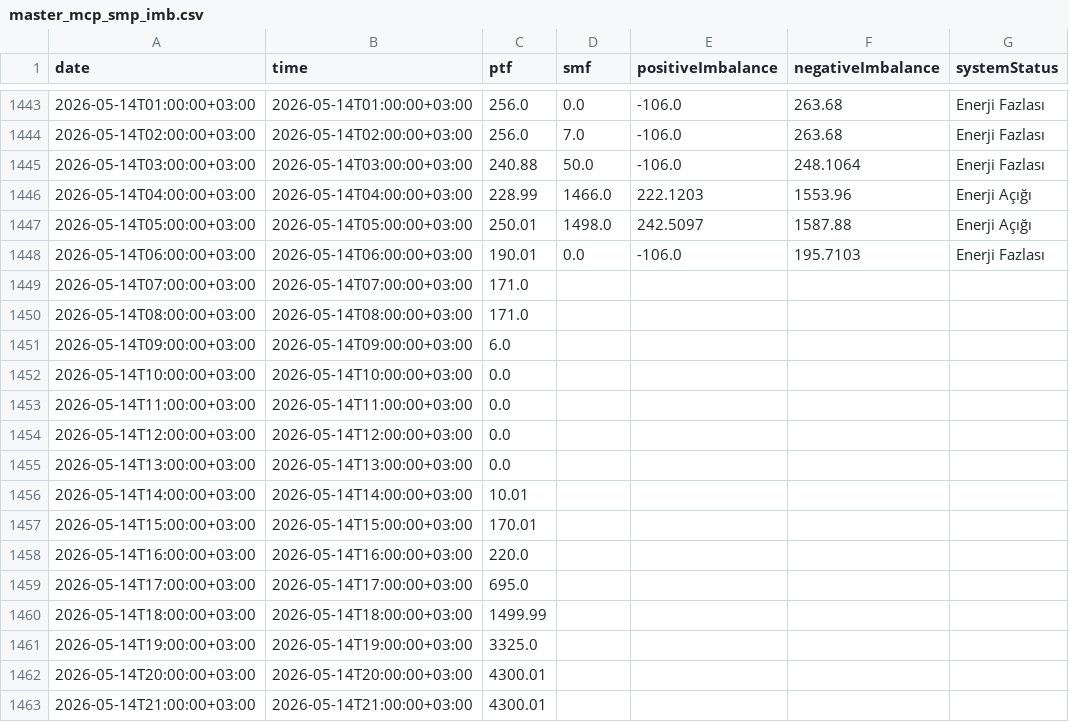
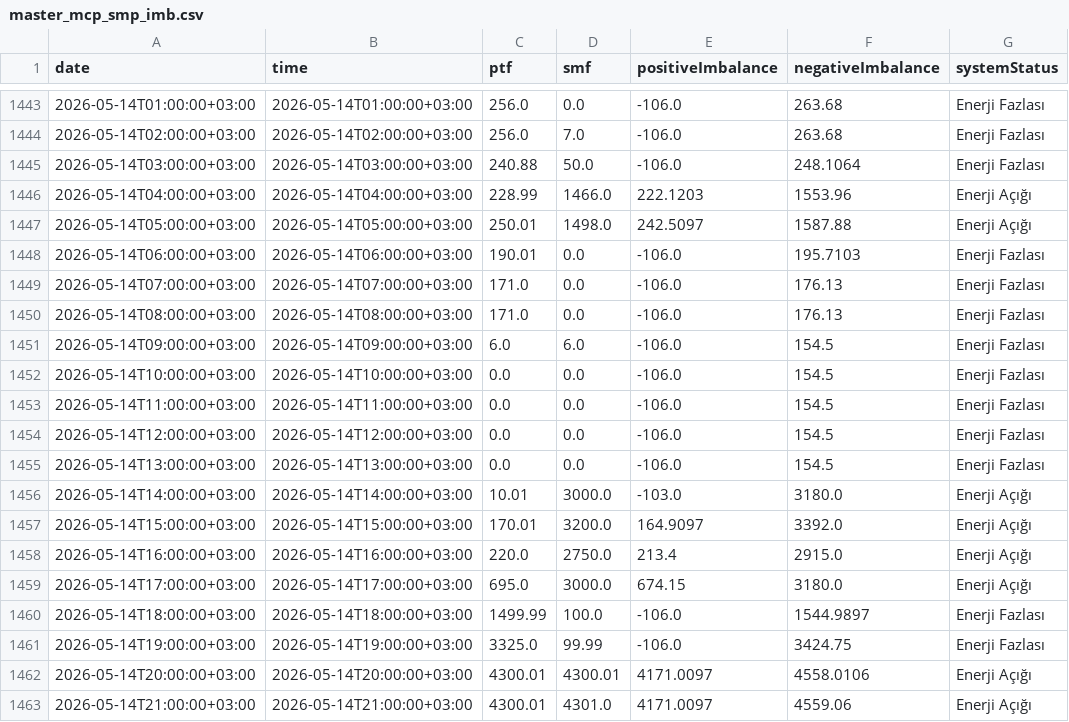
Before and after one commit to BRSTKL/turkey-power-trading, a CSV file: data/processed/master_mcp_smp_imb.csv, drawn as a sheet; only a part is shown, gaps mark what is left out; the diff covers the shown part only.

```diff
--- a/data/processed/master_mcp_smp_imb.csv
+++ b/data/processed/master_mcp_smp_imb.csv
@@ -1448,16 +1448,16 @@
 2026-05-14T06:00:00+03:00,2026-05-14T06:00:00+03:00,190.01,0.0,-106.0,195.7103,Enerji Fazlası
-2026-05-14T07:00:00+03:00,2026-05-14T07:00:00+03:00,171.0,,,,
-2026-05-14T08:00:00+03:00,2026-05-14T08:00:00+03:00,171.0,,,,
-2026-05-14T09:00:00+03:00,2026-05-14T09:00:00+03:00,6.0,,,,
-2026-05-14T10:00:00+03:00,2026-05-14T10:00:00+03:00,0.0,,,,
-2026-05-14T11:00:00+03:00,2026-05-14T11:00:00+03:00,0.0,,,,
-2026-05-14T12:00:00+03:00,2026-05-14T12:00:00+03:00,0.0,,,,
-2026-05-14T13:00:00+03:00,2026-05-14T13:00:00+03:00,0.0,,,,
-2026-05-14T14:00:00+03:00,2026-05-14T14:00:00+03:00,10.01,,,,
-2026-05-14T15:00:00+03:00,2026-05-14T15:00:00+03:00,170.01,,,,
-2026-05-14T16:00:00+03:00,2026-05-14T16:00:00+03:00,220.0,,,,
-2026-05-14T17:00:00+03:00,2026-05-14T17:00:00+03:00,695.0,,,,
-2026-05-14T18:00:00+03:00,2026-05-14T18:00:00+03:00,1499.99,,,,
-2026-05-14T19:00:00+03:00,2026-05-14T19:00:00+03:00,3325.0,,,,
-2026-05-14T20:00:00+03:00,2026-05-14T20:00:00+03:00,4300.01,,,,
-2026-05-14T21:00:00+03:00,2026-05-14T21:00:00+03:00,4300.01,,,,
+2026-05-14T07:00:00+03:00,2026-05-14T07:00:00+03:00,171.0,0.0,-106.0,176.13,Enerji Fazlası
+2026-05-14T08:00:00+03:00,2026-05-14T08:00:00+03:00,171.0,0.0,-106.0,176.13,Enerji Fazlası
+2026-05-14T09:00:00+03:00,2026-05-14T09:00:00+03:00,6.0,6.0,-106.0,154.5,Enerji Fazlası
+2026-05-14T10:00:00+03:00,2026-05-14T10:00:00+03:00,0.0,0.0,-106.0,154.5,Enerji Fazlası
+2026-05-14T11:00:00+03:00,2026-05-14T11:00:00+03:00,0.0,0.0,-106.0,154.5,Enerji Fazlası
+2026-05-14T12:00:00+03:00,2026-05-14T12:00:00+03:00,0.0,0.0,-106.0,154.5,Enerji Fazlası
+2026-05-14T13:00:00+03:00,2026-05-14T13:00:00+03:00,0.0,0.0,-106.0,154.5,Enerji Fazlası
+2026-05-14T14:00:00+03:00,2026-05-14T14:00:00+03:00,10.01,3000.0,-103.0,3180.0,Enerji Açığı
+2026-05-14T15:00:00+03:00,2026-05-14T15:00:00+03:00,170.01,3200.0,164.9097,3392.0,Enerji Açığı
+2026-05-14T16:00:00+03:00,2026-05-14T16:00:00+03:00,220.0,2750.0,213.4,2915.0,Enerji Açığı
+2026-05-14T17:00:00+03:00,2026-05-14T17:00:00+03:00,695.0,3000.0,674.15,3180.0,Enerji Açığı
+2026-05-14T18:00:00+03:00,2026-05-14T18:00:00+03:00,1499.99,100.0,-106.0,1544.9897,Enerji Fazlası
+2026-05-14T19:00:00+03:00,2026-05-14T19:00:00+03:00,3325.0,99.99,-106.0,3424.75,Enerji Fazlası
+2026-05-14T20:00:00+03:00,2026-05-14T20:00:00+03:00,4300.01,4300.01,4171.0097,4558.0106,Enerji Açığı
+2026-05-14T21:00:00+03:00,2026-05-14T21:00:00+03:00,4300.01,4301.0,4171.0097,4559.06,Enerji Açığı
```
Also changed, not shown: 24 added rows and 8 edited cells elsewhere in this file, data/processed/master_bpm_down.csv, data/processed/master_bpm_up.csv, 6 other files.
